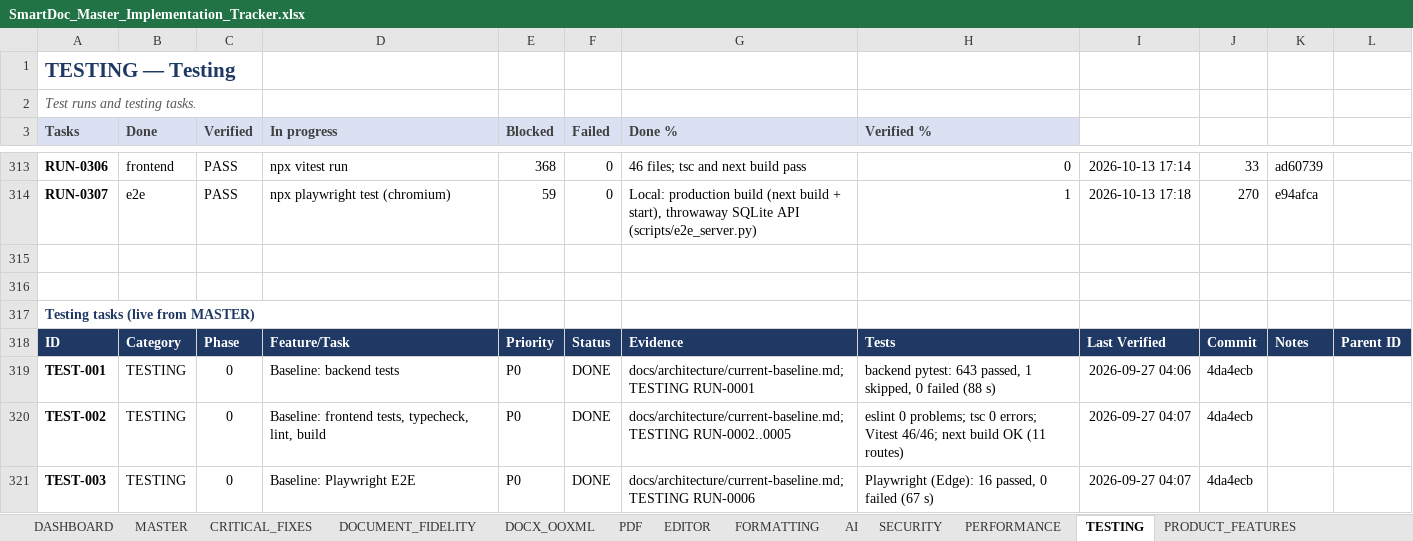
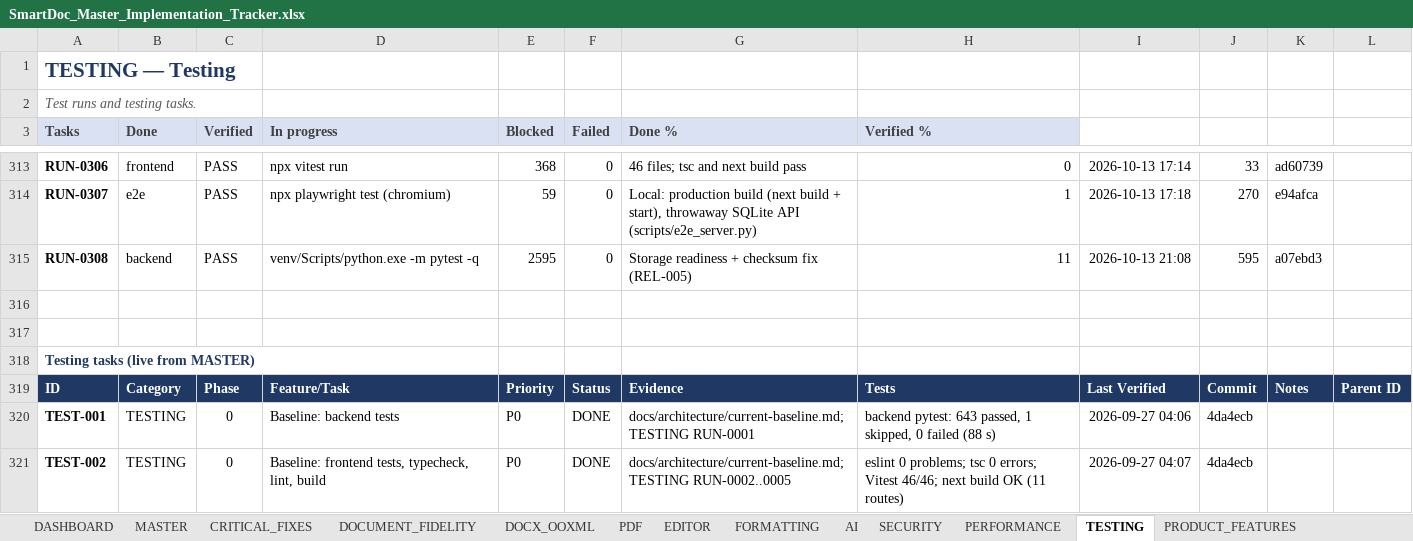
Before and after one commit to Drajeto07/claude, an Excel workbook: SmartDoc_Master_Implementation_Tracker.xlsx, sheet TESTING, drawn as a sheet; only a part is shown, gaps mark what is left out; the shorter side is filled out with more unchanged rows; values as stored, in another font and other column widths than the file's, no borders; conditional formats not drawn; the diff names each change by its address in the sheet, - before the commit and + after, or states it on an @@ line.

```diff
--- a/SmartDoc_Master_Implementation_Tracker.xlsx (sheet TESTING)
+++ b/SmartDoc_Master_Implementation_Tracker.xlsx (sheet TESTING)
+row 315: RUN-0308 | backend | PASS | venv/Scripts/python.exe -m pytest -q | 2595 | 0 | Storage readiness + checksum fix (REL-005) | 11 | 2026-10-13 21:08 | 595 | a07ebd3
```
Also changed, not shown: sheet DASHBOARD, sheet CHANGE_LOG, sheet FIRST_RELEASE, sheet MASTER, sheet SESSION_STATE, sheet CRITICAL_FIXES, formulas that keep their value, 2 other files.
